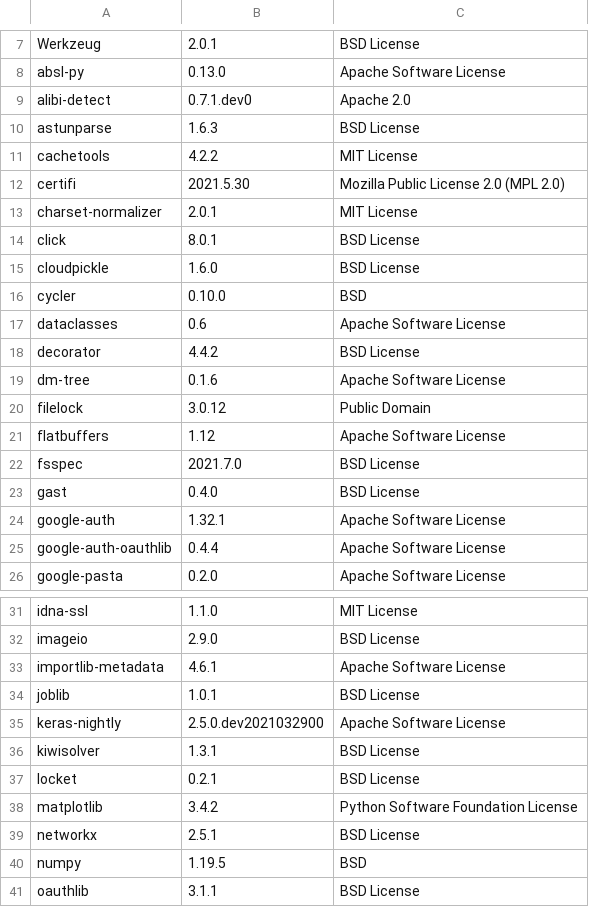
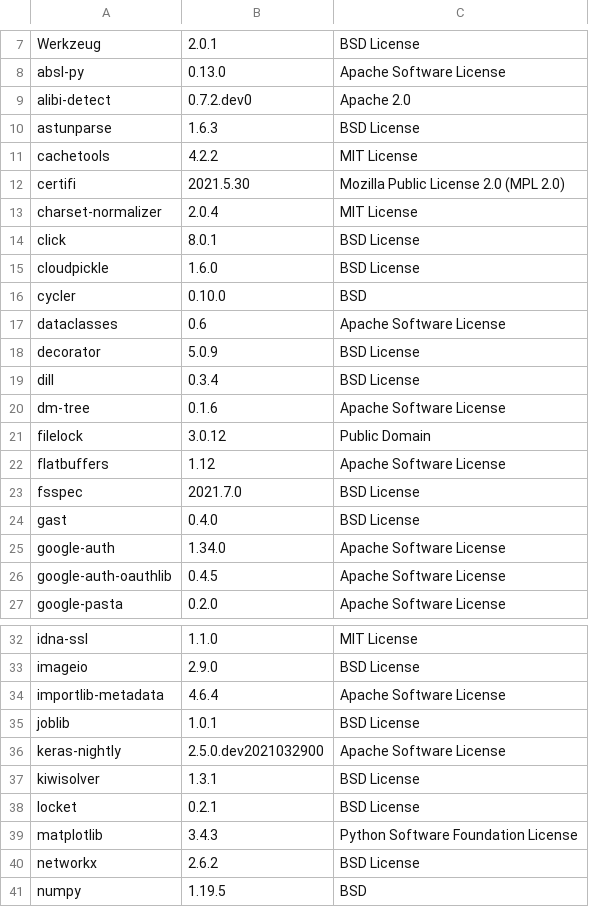
Before and after one commit to SeldonIO/alibi-detect, a CSV file: licenses/license_info.csv, drawn as a sheet; only a part is shown, gaps mark what is left out; the shorter side is filled out with more unchanged rows; the diff covers the shown part only.

Commit message:
update licenses (#312)
* update licenses

* Update pickle to dill, fix various docs links and tests, update roadmap (#311)

* update pickle to dill for saving and update notebook links

* fix tf kernels test, update roadmap, fix links in docs

* update pytorch version

* remove print

* fix indent notebook

* update licenses

* update licenses

* update licenses

* update licenses

* once more update license

* update licenses once more

```diff
--- a/licenses/license_info.csv
+++ b/licenses/license_info.csv
@@ -8,3 +8,3 @@
 "absl-py","0.13.0","Apache Software License"
-"alibi-detect","0.7.1.dev0","Apache 2.0"
+"alibi-detect","0.7.2.dev0","Apache 2.0"
 "astunparse","1.6.3","BSD License"
@@ -12,3 +12,3 @@
 "certifi","2021.5.30","Mozilla Public License 2.0 (MPL 2.0)"
-"charset-normalizer","2.0.1","MIT License"
+"charset-normalizer","2.0.4","MIT License"
 "click","8.0.1","BSD License"
@@ -17,3 +17,4 @@
 "dataclasses","0.6","Apache Software License"
-"decorator","4.4.2","BSD License"
+"decorator","5.0.9","BSD License"
+"dill","0.3.4","BSD License"
 "dm-tree","0.1.6","Apache Software License"
@@ -23,4 +24,4 @@
 "gast","0.4.0","BSD License"
-"google-auth","1.32.1","Apache Software License"
-"google-auth-oauthlib","0.4.4","Apache Software License"
+"google-auth","1.34.0","Apache Software License"
+"google-auth-oauthlib","0.4.5","Apache Software License"
 "google-pasta","0.2.0","Apache Software License"
@@ -32,3 +33,3 @@
 "imageio","2.9.0","BSD License"
-"importlib-metadata","4.6.1","Apache Software License"
+"importlib-metadata","4.6.4","Apache Software License"
 "joblib","1.0.1","BSD License"
@@ -37,4 +38,4 @@
 "locket","0.2.1","BSD License"
-"matplotlib","3.4.2","Python Software Foundation License"
-"networkx","2.5.1","BSD License"
+"matplotlib","3.4.3","Python Software Foundation License"
+"networkx","2.6.2","BSD License"
 "numpy","1.19.5","BSD"
```
Also changed, not shown: 8 edited cells elsewhere in this file, licenses/license_info.no_versions.csv, 1 other file.
